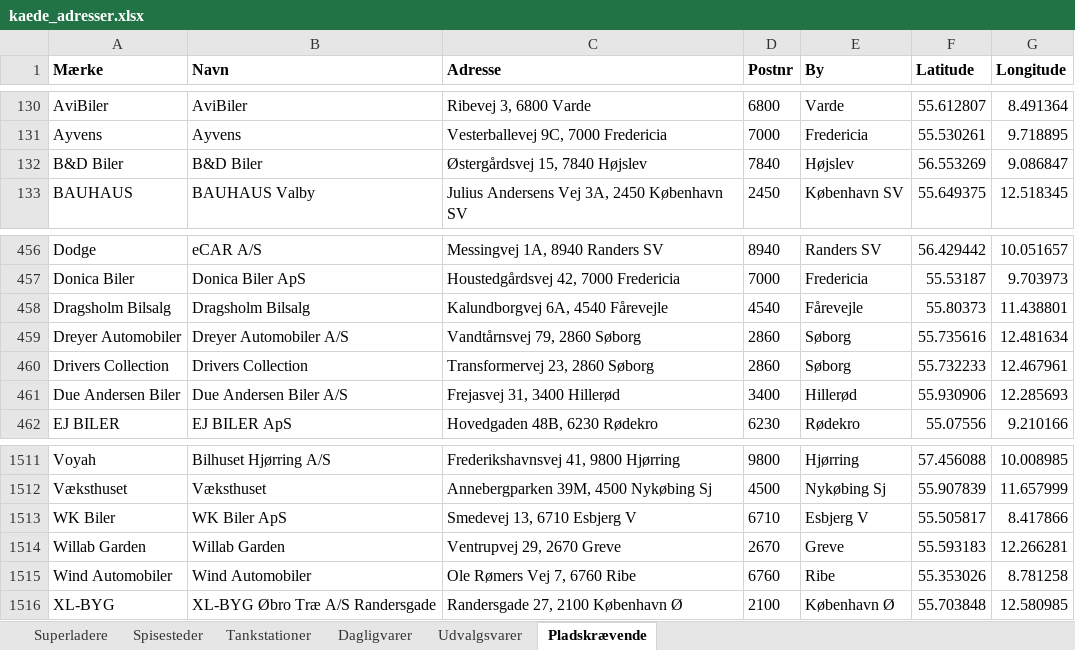
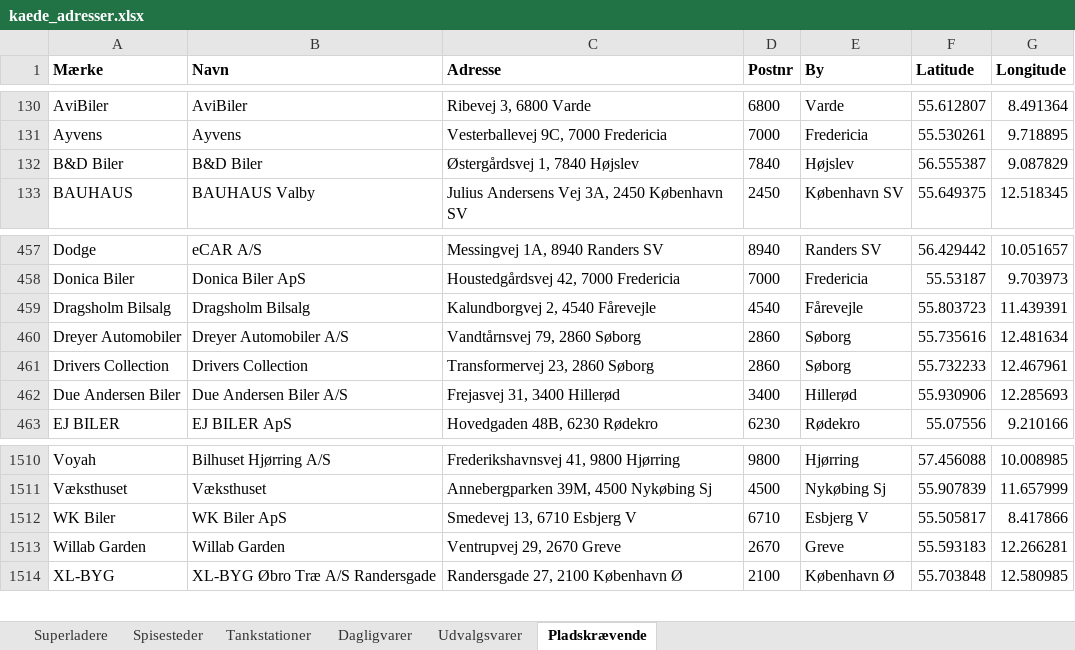
Before and after one commit to sfpkartago/retailkort, an Excel workbook: kaede_adresser.xlsx, sheet Pladskrævende, drawn as a sheet; only a part is shown, gaps mark what is left out; values as stored, in another font and other column widths than the file's, no borders; removed rows and columns are numbered as before the commit, all else as after; the diff covers the shown part only; the diff names each change by its address in the sheet, - before the commit and + after, or states it on an @@ line.

```diff
--- a/kaede_adresser.xlsx (sheet Pladskrævende)
+++ b/kaede_adresser.xlsx (sheet Pladskrævende)
-C132 (Adresse): Østergårdsvej 15, 7840 Højslev
+C132 (Adresse): Østergårdsvej 1, 7840 Højslev
-F132 (Latitude): 56.553269
+F132 (Latitude): 56.555387
-G132 (Longitude): 9.086847
+G132 (Longitude): 9.087829
-C459 (Adresse): Kalundborgvej 6A, 4540 Fårevejle
+C459 (Adresse): Kalundborgvej 2, 4540 Fårevejle
-F459 (Latitude): 55.80373
+F459 (Latitude): 55.803723
-G459 (Longitude): 11.438801
+G459 (Longitude): 11.439391
-row 1515: Wind Automobiler | Wind Automobiler | Ole Rømers Vej 7, 6760 Ribe | 6760 | Ribe | 55.353026 | 8.781258
```
Also changed, not shown: 5 added rows, 6 removed rows and 6 edited cells elsewhere in this sheet, 8 other files.
